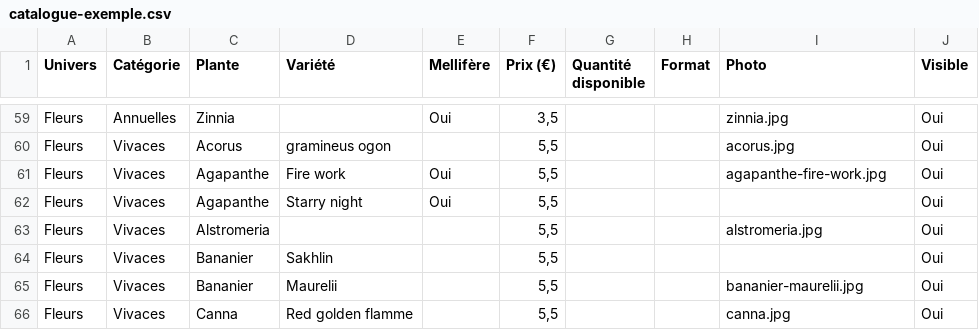
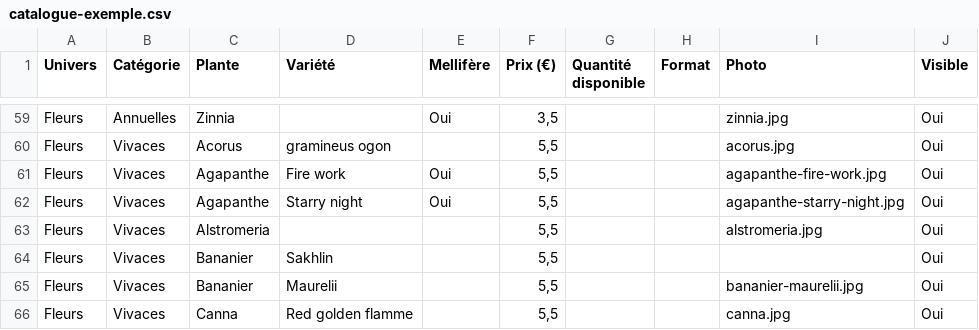
Before and after one commit to elodie24000/appui-catalogue, a CSV file: data/catalogue-exemple.csv, drawn as a sheet; only a part is shown, gaps mark what is left out.

```diff
--- a/data/catalogue-exemple.csv
+++ b/data/catalogue-exemple.csv
@@ -61,3 +61,3 @@ Fleurs,Vivaces,Acorus,gramineus ogon,,"5,5",,,acorus.jpg,Oui
 Fleurs,Vivaces,Agapanthe,Fire work,Oui,"5,5",,,agapanthe-fire-work.jpg,Oui
-Fleurs,Vivaces,Agapanthe,Starry night,Oui,"5,5",,,,Oui
+Fleurs,Vivaces,Agapanthe,Starry night,Oui,"5,5",,,agapanthe-starry-night.jpg,Oui
 Fleurs,Vivaces,Alstromeria,,,"5,5",,,alstromeria.jpg,Oui
```
Also changed, not shown: 4 other files.
